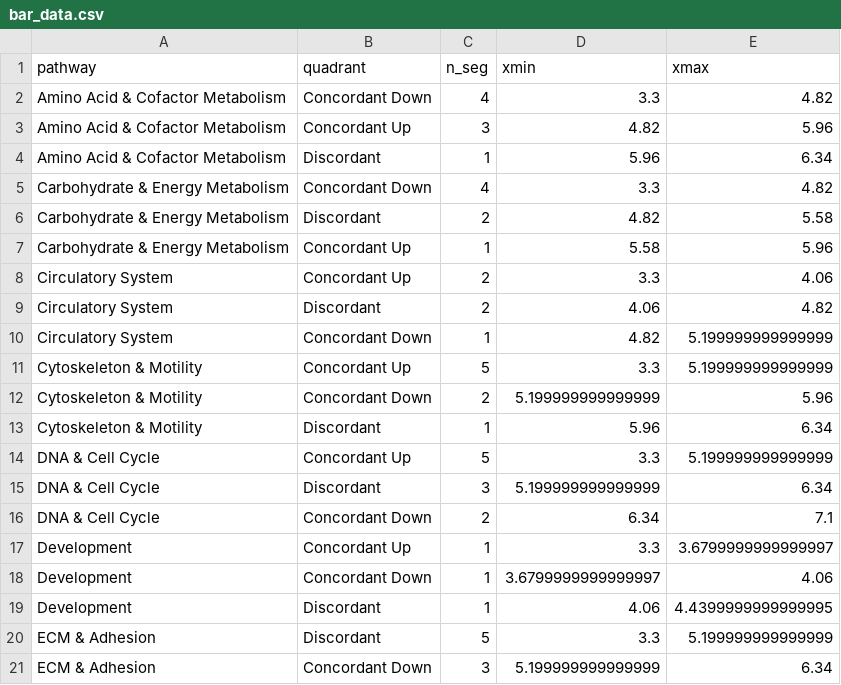
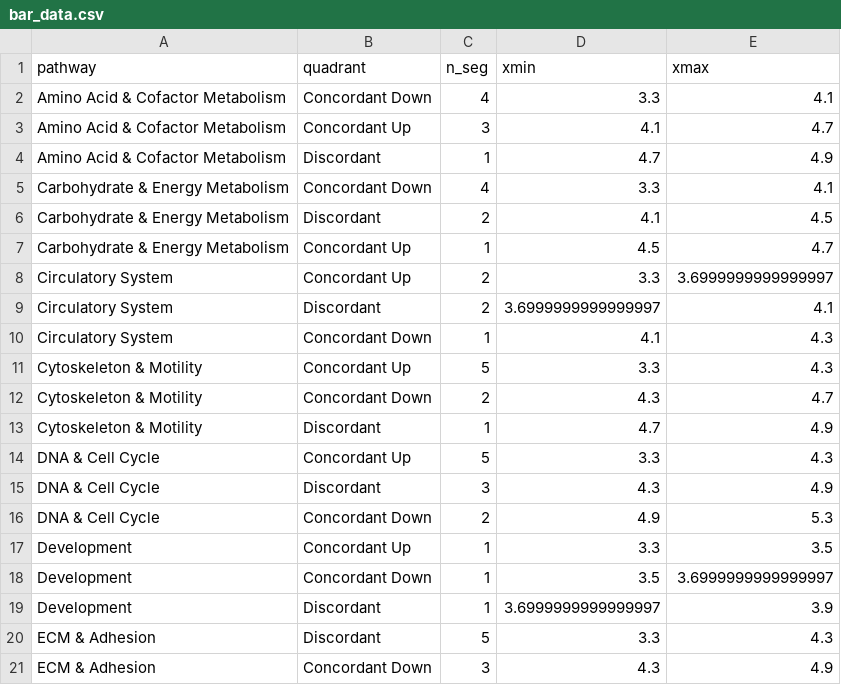
Before and after one commit to Dustyn-T-Lewis/YvO_2026, a CSV file: 04_Figures/F04/c_data/panel_B_heatmap/bar_data.csv, drawn as a sheet; only a part is shown; the diff covers the shown part only.

Commit message:
Tighten F04/F05 panel B layout and remove F02 stale duplicate
- F04 main: wrap "AA & Cofactor Metab." label, halve bar_scale, shift to
  8/6 layout split, tune key/protein-count placement, skip 15/25 ticks
- F05 main: pB margin tweak to align with F04
- shared/panel_B_pattern_heatmap: parametrize count_ticks_max via cfg,
  halve inset legend bar width, add border to inset rects
- regenerate F04/F05 main composites and panels
- remove stale MAIN_F02_composite duplicates from main/{pdf,png}/panels/
- benchmark CSV refresh (re-run noise; rankings preserved)

```diff
--- a/04_Figures/F04/c_data/panel_B_heatmap/bar_data.csv
+++ b/04_Figures/F04/c_data/panel_B_heatmap/bar_data.csv
@@ -1,21 +1,21 @@
 pathway,quadrant,n_seg,xmin,xmax
-Amino Acid & Cofactor Metabolism,Concordant Down,4,3.3,4.82
-Amino Acid & Cofactor Metabolism,Concordant Up,3,4.82,5.96
-Amino Acid & Cofactor Metabolism,Discordant,1,5.96,6.34
-Carbohydrate & Energy Metabolism,Concordant Down,4,3.3,4.82
-Carbohydrate & Energy Metabolism,Discordant,2,4.82,5.58
-Carbohydrate & Energy Metabolism,Concordant Up,1,5.58,5.96
-Circulatory System,Concordant Up,2,3.3,4.06
-Circulatory System,Discordant,2,4.06,4.82
-Circulatory System,Concordant Down,1,4.82,5.199999999999999
-Cytoskeleton & Motility,Concordant Up,5,3.3,5.199999999999999
-Cytoskeleton & Motility,Concordant Down,2,5.199999999999999,5.96
-Cytoskeleton & Motility,Discordant,1,5.96,6.34
-DNA & Cell Cycle,Concordant Up,5,3.3,5.199999999999999
-DNA & Cell Cycle,Discordant,3,5.199999999999999,6.34
-DNA & Cell Cycle,Concordant Down,2,6.34,7.1
-Development,Concordant Up,1,3.3,3.6799999999999997
-Development,Concordant Down,1,3.6799999999999997,4.06
-Development,Discordant,1,4.06,4.4399999999999995
-ECM & Adhesion,Discordant,5,3.3,5.199999999999999
-ECM & Adhesion,Concordant Down,3,5.199999999999999,6.34
+Amino Acid & Cofactor Metabolism,Concordant Down,4,3.3,4.1
+Amino Acid & Cofactor Metabolism,Concordant Up,3,4.1,4.7
+Amino Acid & Cofactor Metabolism,Discordant,1,4.7,4.9
+Carbohydrate & Energy Metabolism,Concordant Down,4,3.3,4.1
+Carbohydrate & Energy Metabolism,Discordant,2,4.1,4.5
+Carbohydrate & Energy Metabolism,Concordant Up,1,4.5,4.7
+Circulatory System,Concordant Up,2,3.3,3.6999999999999997
+Circulatory System,Discordant,2,3.6999999999999997,4.1
+Circulatory System,Concordant Down,1,4.1,4.3
+Cytoskeleton & Motility,Concordant Up,5,3.3,4.3
+Cytoskeleton & Motility,Concordant Down,2,4.3,4.7
+Cytoskeleton & Motility,Discordant,1,4.7,4.9
+DNA & Cell Cycle,Concordant Up,5,3.3,4.3
+DNA & Cell Cycle,Discordant,3,4.3,4.9
+DNA & Cell Cycle,Concordant Down,2,4.9,5.3
+Development,Concordant Up,1,3.3,3.5
+Development,Concordant Down,1,3.5,3.6999999999999997
+Development,Discordant,1,3.6999999999999997,3.9
+ECM & Adhesion,Discordant,5,3.3,4.3
+ECM & Adhesion,Concordant Down,3,4.3,4.9
```
Also changed, not shown: 34 edited cells elsewhere in this file, 28 other files.
